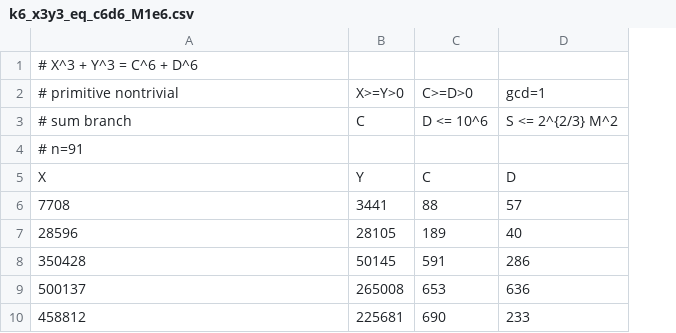
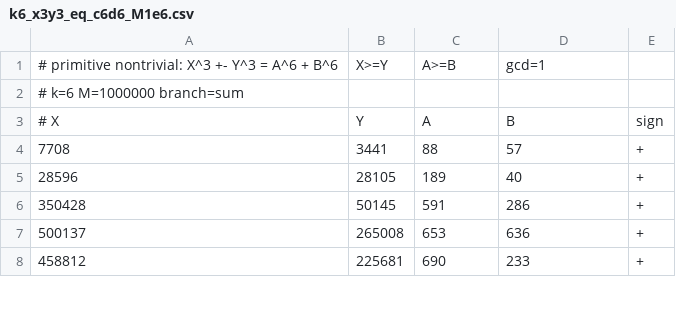
Before and after one commit to cavedave/diophantine, a CSV file: results/k6_x3y3_eq_c6d6_M1e6.csv, drawn as a sheet; only a part is shown; removed rows and columns are numbered as before the commit, all else as after; the diff names each change by its address in the sheet, - before the commit and + after, or states it on an @@ line.

```diff
--- a/results/k6_x3y3_eq_c6d6_M1e6.csv
+++ b/results/k6_x3y3_eq_c6d6_M1e6.csv
+column E, rows 4-8: all +
-row 1: # X^3 + Y^3 = C^6 + D^6
-row 2: # primitive nontrivial | X>=Y>0 | C>=D>0 | gcd=1
-row 3: # sum branch | C | D <= 10^6 | S <= 2^{2/3} M^2
+row 1: # primitive nontrivial: X^3 +- Y^3 = A^6 + B^6 | X>=Y | A>=B | gcd=1
-A2: # n=91
+A2: # k=6 M=1000000 branch=sum
-row 5: X | Y | C | D
+row 3: # X | Y | A | B | sign
```
Also changed, not shown: 11 other files.
